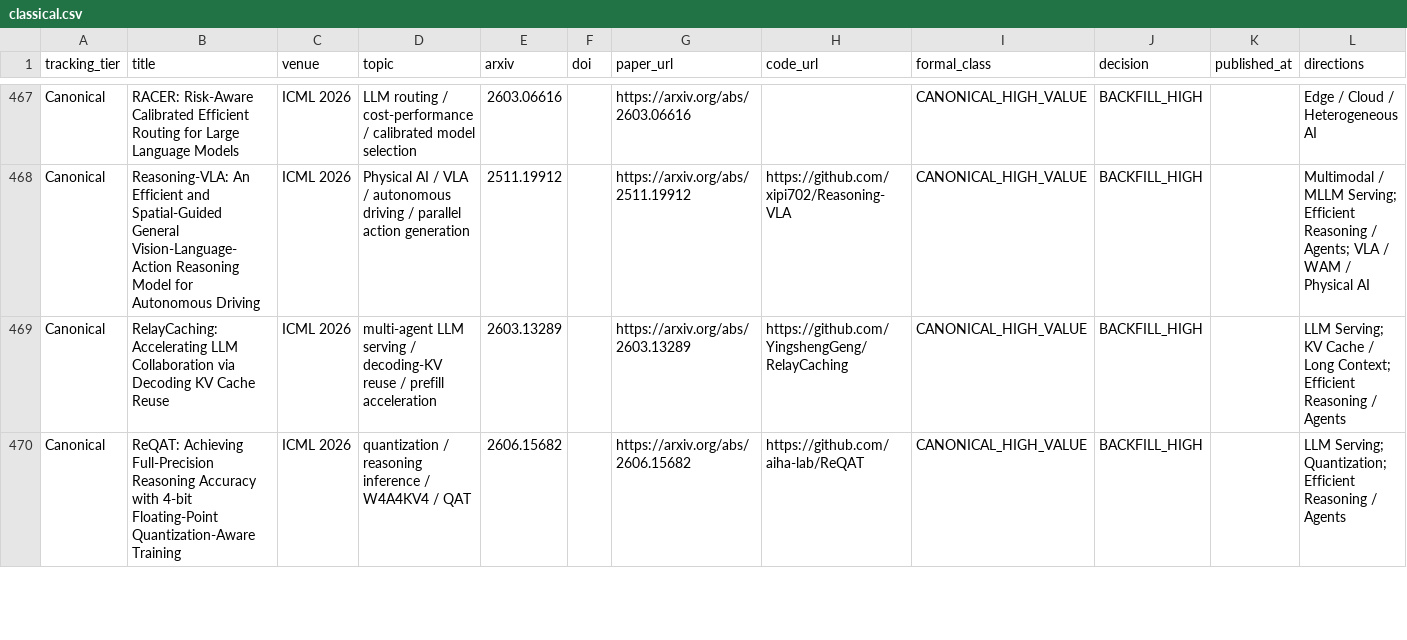
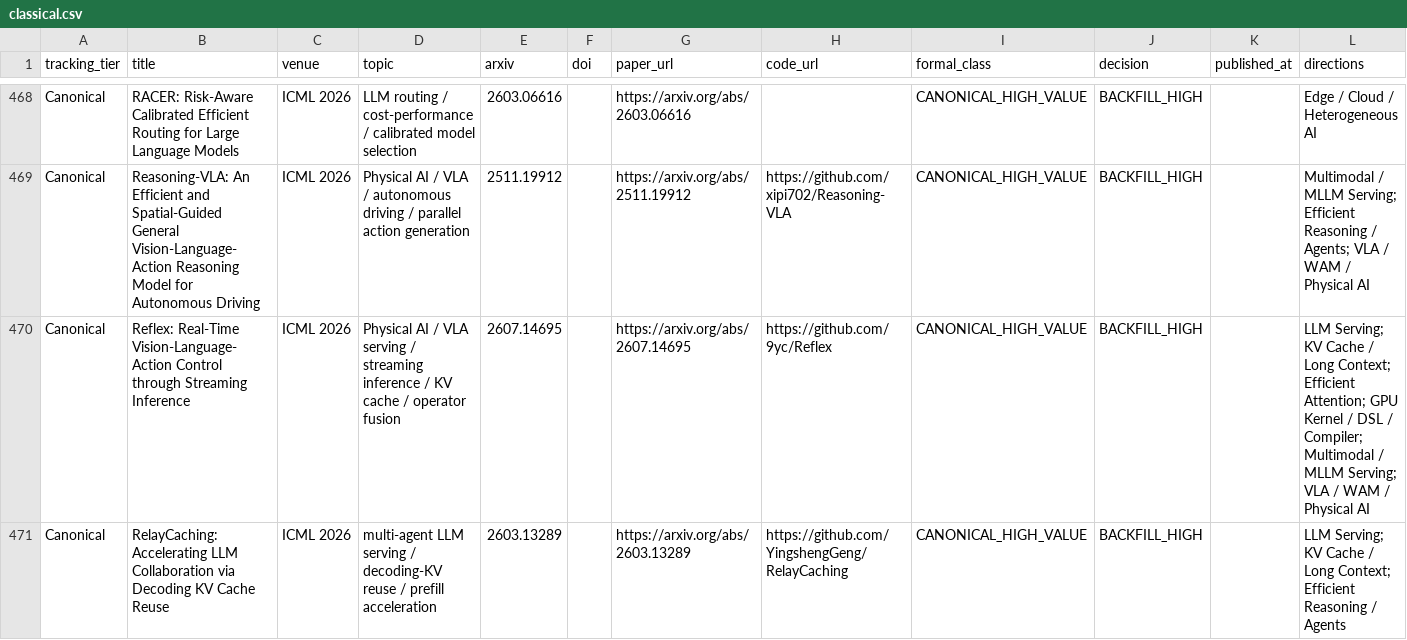
Before and after one commit to WangZhican/efficient-ml-landscape, a CSV file: data/classical.csv, drawn as a sheet; only a part is shown, gaps mark what is left out; the shorter side is filled out with more unchanged rows; the diff covers the shown part only; the diff names each change by its address in the sheet, - before the commit and + after, or states it on an @@ line.

Commit message:
Expand ICML residual systems coverage

```diff
--- a/data/classical.csv
+++ b/data/classical.csv
+row 470: Canonical | Reflex: Real-Time Vision-Language-Action Control through Streaming Inference | ICML 2026 | Physical AI / VLA serving / streaming inference / KV cache / operator fusion | 2607.14695 |  | https://arxiv.org/abs/2607.14695 | https://github.com/9yc/Reflex | CANONICAL_HIGH_VALUE | BACKFILL_HIGH |  | LLM Serving; KV Cache / Long Context; Efficient Attention; GPU Kernel / DSL / Compiler; Multimodal / MLLM Serving; VLA / WAM / Physical AI
```
Also changed, not shown: 3 added rows elsewhere in this file, data/papers.csv, 20 other files.
